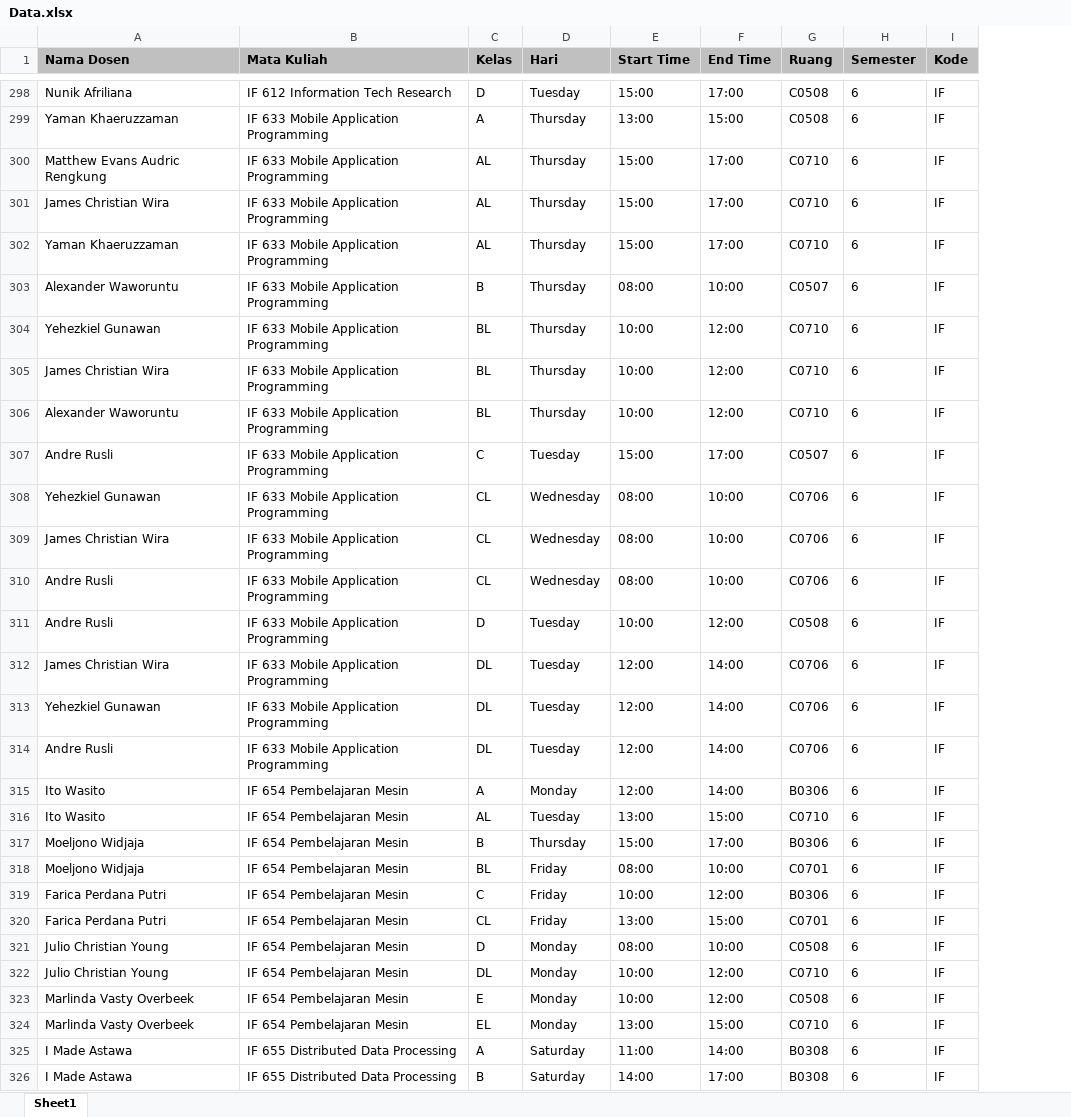
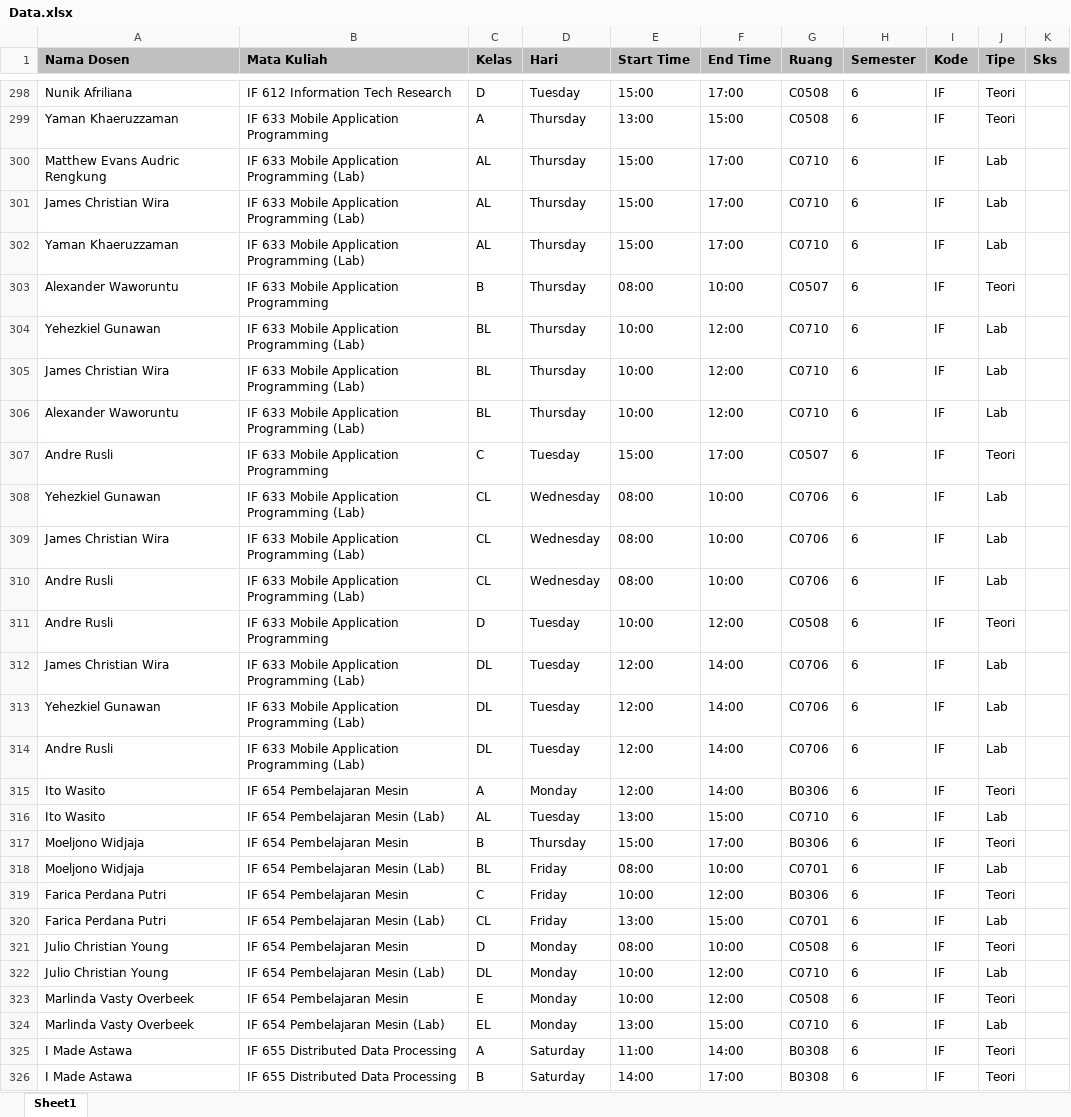
Before and after one commit to Pragoardhi/skripsi, an Excel workbook: Pake Dataset/dataset/Data.xlsx, sheet Sheet1, drawn as a sheet; only a part is shown, gaps mark what is left out; values as stored, in another font and other column widths than the file's, no borders; the diff covers the shown part only; the diff names each change by its address in the sheet, - before the commit and + after, or states it on an @@ line.

```diff
--- a/Pake Dataset/dataset/Data.xlsx (sheet Sheet1)
+++ b/Pake Dataset/dataset/Data.xlsx (sheet Sheet1)
+column J (Tipe), rows 298-326: Teori | Teori | Lab | Lab | Lab | Teori | Lab | Lab | Lab | Teori | Lab | Lab | Lab | Teori | Lab | Lab | Lab | Teori | Lab | Teori | Lab | Teori | Lab | Teori | Lab | Teori | Lab | Teori | Teori
+column K (Sks), empty
-B300:B302 (Mata Kuliah): IF 633 Mobile Application Programming
+B300:B302 (Mata Kuliah): IF 633 Mobile Application Programming (Lab)
-B304:B306 (Mata Kuliah): IF 633 Mobile Application Programming
+B304:B306 (Mata Kuliah): IF 633 Mobile Application Programming (Lab)
-B308:B310 (Mata Kuliah): IF 633 Mobile Application Programming
+B308:B310 (Mata Kuliah): IF 633 Mobile Application Programming (Lab)
-B312:B314 (Mata Kuliah): IF 633 Mobile Application Programming
+B312:B314 (Mata Kuliah): IF 633 Mobile Application Programming (Lab)
-B316 (Mata Kuliah): IF 654 Pembelajaran Mesin
+B316 (Mata Kuliah): IF 654 Pembelajaran Mesin (Lab)
-B318 (Mata Kuliah): IF 654 Pembelajaran Mesin
+B318 (Mata Kuliah): IF 654 Pembelajaran Mesin (Lab)
-B320 (Mata Kuliah): IF 654 Pembelajaran Mesin
+B320 (Mata Kuliah): IF 654 Pembelajaran Mesin (Lab)
-B322 (Mata Kuliah): IF 654 Pembelajaran Mesin
+B322 (Mata Kuliah): IF 654 Pembelajaran Mesin (Lab)
-B324 (Mata Kuliah): IF 654 Pembelajaran Mesin
+B324 (Mata Kuliah): IF 654 Pembelajaran Mesin (Lab)
```
Also changed, not shown: 108 edited cells elsewhere in this sheet, 2 other files.
